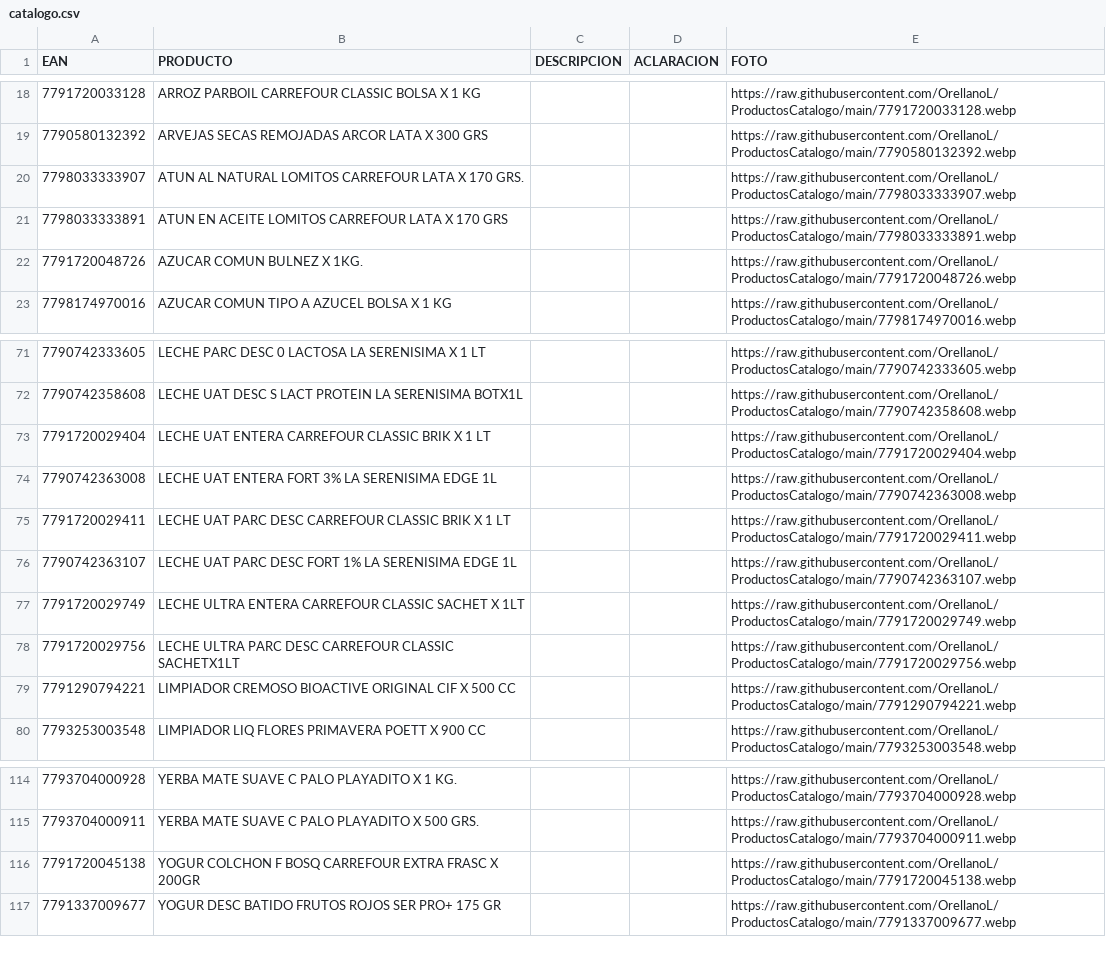
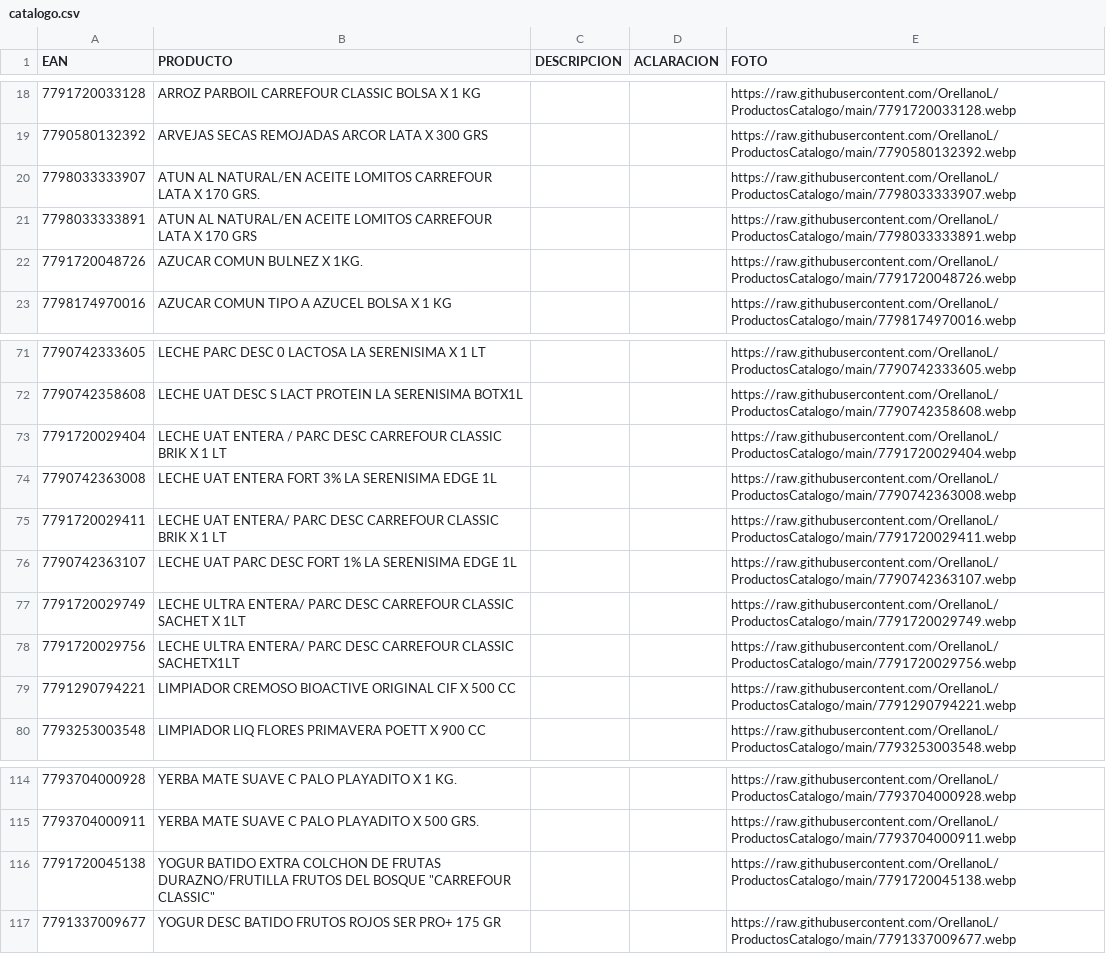
Before and after one commit to OrellanoL/ProductosCatalogo, a CSV file: catalogo.csv, drawn as a sheet; only a part is shown, gaps mark what is left out.

Commit message:
Update catalogo.csv

```diff
--- a/catalogo.csv
+++ b/catalogo.csv
@@ -19,4 +19,4 @@ EAN,PRODUCTO,DESCRIPCION,ACLARACION,FOTO
 7790580132392,ARVEJAS SECAS REMOJADAS ARCOR LATA X 300 GRS,,,https://raw.githubusercontent.com/OrellanoL/ProductosCatalogo/main/7790580132392.webp
-7798033333907,ATUN AL NATURAL LOMITOS CARREFOUR LATA X 170 GRS.,,,https://raw.githubusercontent.com/OrellanoL/ProductosCatalogo/main/7798033333907.webp
-7798033333891,ATUN EN ACEITE LOMITOS CARREFOUR LATA X 170 GRS,,,https://raw.githubusercontent.com/OrellanoL/ProductosCatalogo/main/7798033333891.webp
+7798033333907,ATUN AL NATURAL/EN ACEITE LOMITOS CARREFOUR LATA X 170 GRS.,,,https://raw.githubusercontent.com/OrellanoL/ProductosCatalogo/main/7798033333907.webp
+7798033333891,ATUN AL NATURAL/EN ACEITE LOMITOS CARREFOUR LATA X 170 GRS,,,https://raw.githubusercontent.com/OrellanoL/ProductosCatalogo/main/7798033333891.webp
 7791720048726,AZUCAR COMUN BULNEZ X 1KG.,,,https://raw.githubusercontent.com/OrellanoL/ProductosCatalogo/main/7791720048726.webp
@@ -72,8 +72,8 @@ EAN,PRODUCTO,DESCRIPCION,ACLARACION,FOTO
 7790742358608,LECHE UAT DESC S LACT PROTEIN LA SERENISIMA BOTX1L,,,https://raw.githubusercontent.com/OrellanoL/ProductosCatalogo/main/7790742358608.webp
-7791720029404,LECHE UAT ENTERA CARREFOUR CLASSIC BRIK X 1 LT,,,https://raw.githubusercontent.com/OrellanoL/ProductosCatalogo/main/7791720029404.webp
+7791720029404,LECHE UAT ENTERA / PARC DESC CARREFOUR CLASSIC BRIK X 1 LT,,,https://raw.githubusercontent.com/OrellanoL/ProductosCatalogo/main/7791720029404.webp
 7790742363008,LECHE UAT ENTERA FORT 3% LA SERENISIMA EDGE 1L,,,https://raw.githubusercontent.com/OrellanoL/ProductosCatalogo/main/7790742363008.webp
-7791720029411,LECHE UAT PARC DESC CARREFOUR CLASSIC BRIK X 1 LT,,,https://raw.githubusercontent.com/OrellanoL/ProductosCatalogo/main/7791720029411.webp
+7791720029411,LECHE UAT ENTERA/ PARC DESC CARREFOUR CLASSIC BRIK X 1 LT,,,https://raw.githubusercontent.com/OrellanoL/ProductosCatalogo/main/7791720029411.webp
 7790742363107,LECHE UAT PARC DESC FORT 1% LA SERENISIMA EDGE 1L,,,https://raw.githubusercontent.com/OrellanoL/ProductosCatalogo/main/7790742363107.webp
-7791720029749,LECHE ULTRA ENTERA CARREFOUR CLASSIC SACHET X 1LT,,,https://raw.githubusercontent.com/OrellanoL/ProductosCatalogo/main/7791720029749.webp
-7791720029756,LECHE ULTRA PARC DESC CARREFOUR CLASSIC SACHETX1LT,,,https://raw.githubusercontent.com/OrellanoL/ProductosCatalogo/main/7791720029756.webp
+7791720029749,LECHE ULTRA ENTERA/ PARC DESC CARREFOUR CLASSIC SACHET X 1LT,,,https://raw.githubusercontent.com/OrellanoL/ProductosCatalogo/main/7791720029749.webp
+7791720029756,LECHE ULTRA ENTERA/ PARC DESC CARREFOUR CLASSIC SACHETX1LT,,,https://raw.githubusercontent.com/OrellanoL/ProductosCatalogo/main/7791720029756.webp
 7791290794221,LIMPIADOR CREMOSO BIOACTIVE ORIGINAL CIF X 500 CC,,,https://raw.githubusercontent.com/OrellanoL/ProductosCatalogo/main/7791290794221.webp
@@ -115,3 +115,3 @@ EAN,PRODUCTO,DESCRIPCION,ACLARACION,FOTO
 7793704000911,YERBA MATE SUAVE C PALO PLAYADITO X 500 GRS.,,,https://raw.githubusercontent.com/OrellanoL/ProductosCatalogo/main/7793704000911.webp
-7791720045138,YOGUR COLCHON F BOSQ CARREFOUR EXTRA FRASC X 200GR,,,https://raw.githubusercontent.com/OrellanoL/ProductosCatalogo/main/7791720045138.webp
+7791720045138,YOGUR BATIDO EXTRA COLCHON DE FRUTAS DURAZNO/FRUTILLA FRUTOS DEL BOSQUE "CARREFOUR CLASSIC",,,https://raw.githubusercontent.com/OrellanoL/ProductosCatalogo/main/7791720045138.webp
 7791337009677,YOGUR DESC BATIDO FRUTOS ROJOS SER PRO+ 175 GR,,,https://raw.githubusercontent.com/OrellanoL/ProductosCatalogo/main/7791337009677.webp
```
